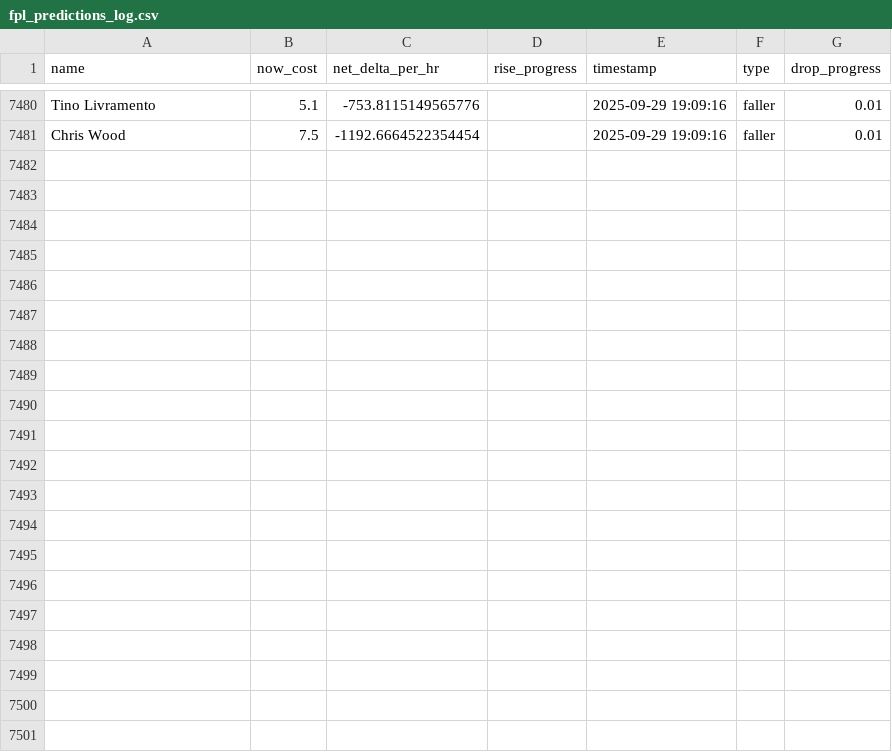
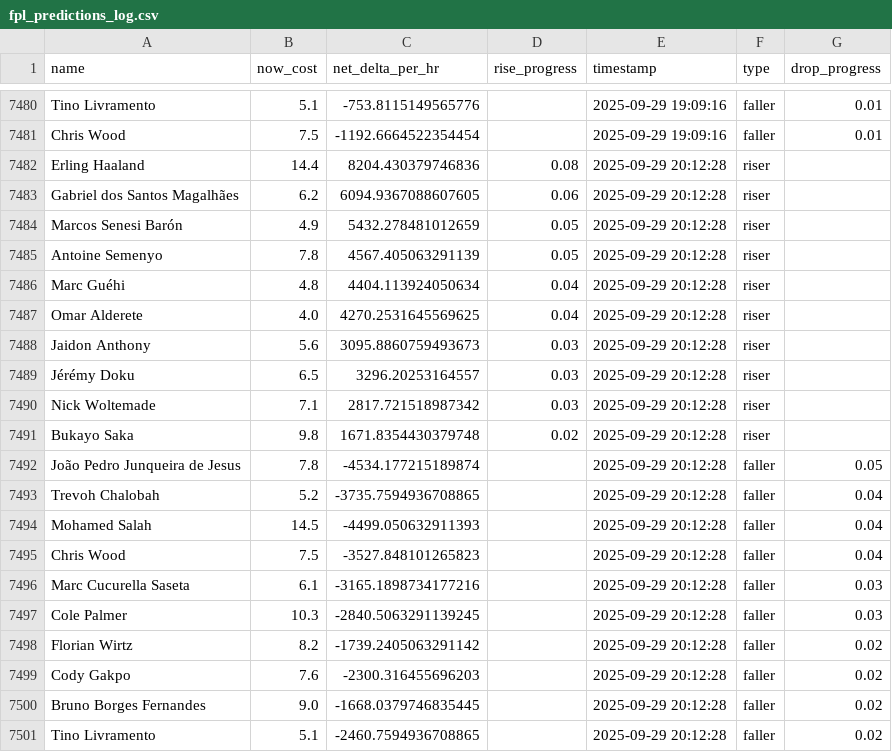
Before and after one commit to muhtasim-maleque/fpl-price-changes, a CSV file: fpl_predictions_log.csv, drawn as a sheet; only a part is shown, gaps mark what is left out.

```diff
--- a/fpl_predictions_log.csv
+++ b/fpl_predictions_log.csv
@@ -7481 +7481,21 @@ Tino Livramento,5.1,-753.8115149565776,,2025-09-29 19:09:16,faller,0.01
 Chris Wood,7.5,-1192.6664522354454,,2025-09-29 19:09:16,faller,0.01
+Erling Haaland,14.4,8204.430379746836,0.08,2025-09-29 20:12:28,riser,
+Gabriel dos Santos Magalhães,6.2,6094.9367088607605,0.06,2025-09-29 20:12:28,riser,
+Marcos Senesi Barón,4.9,5432.278481012659,0.05,2025-09-29 20:12:28,riser,
+Antoine Semenyo,7.8,4567.405063291139,0.05,2025-09-29 20:12:28,riser,
+Marc Guéhi,4.8,4404.113924050634,0.04,2025-09-29 20:12:28,riser,
+Omar Alderete,4.0,4270.2531645569625,0.04,2025-09-29 20:12:28,riser,
+Jaidon Anthony,5.6,3095.8860759493673,0.03,2025-09-29 20:12:28,riser,
+Jérémy Doku,6.5,3296.20253164557,0.03,2025-09-29 20:12:28,riser,
+Nick Woltemade,7.1,2817.721518987342,0.03,2025-09-29 20:12:28,riser,
+Bukayo Saka,9.8,1671.8354430379748,0.02,2025-09-29 20:12:28,riser,
+João Pedro Junqueira de Jesus,7.8,-4534.177215189874,,2025-09-29 20:12:28,faller,0.05
+Trevoh Chalobah,5.2,-3735.7594936708865,,2025-09-29 20:12:28,faller,0.04
+Mohamed Salah,14.5,-4499.050632911393,,2025-09-29 20:12:28,faller,0.04
+Chris Wood,7.5,-3527.848101265823,,2025-09-29 20:12:28,faller,0.04
+Marc Cucurella Saseta,6.1,-3165.1898734177216,,2025-09-29 20:12:28,faller,0.03
+Cole Palmer,10.3,-2840.5063291139245,,2025-09-29 20:12:28,faller,0.03
+Florian Wirtz,8.2,-1739.2405063291142,,2025-09-29 20:12:28,faller,0.02
+Cody Gakpo,7.6,-2300.316455696203,,2025-09-29 20:12:28,faller,0.02
+Bruno Borges Fernandes,9.0,-1668.0379746835445,,2025-09-29 20:12:28,faller,0.02
+Tino Livramento,5.1,-2460.7594936708865,,2025-09-29 20:12:28,faller,0.02
```
Also changed, not shown: fpl_summary.csv.
